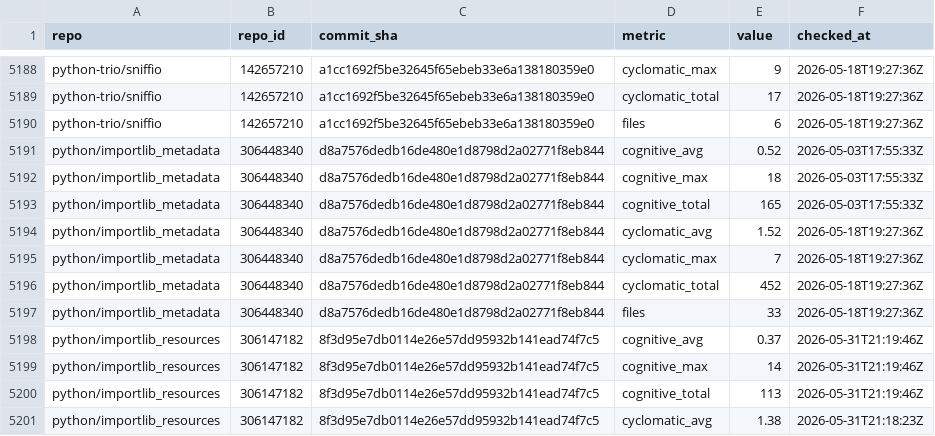
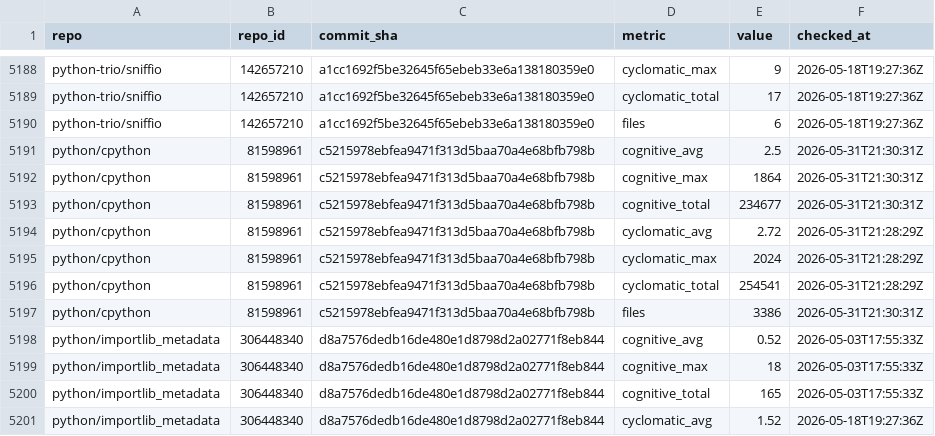
Before and after one commit to osendowment/model, a CSV file: data/sources/git/lizard.csv, drawn as a sheet; only a part is shown, gaps mark what is left out; the shorter side is filled out with more unchanged rows; the diff names each change by its address in the sheet, - before the commit and + after, or states it on an @@ line.

```diff
--- a/data/sources/git/lizard.csv
+++ b/data/sources/git/lizard.csv
+row 5191: python/cpython | 81598961 | c5215978ebfea9471f313d5baa70a4e68bfb798b | cognitive_avg | 2.5 | 2026-05-31T21:30:31Z
+row 5192: python/cpython | 81598961 | c5215978ebfea9471f313d5baa70a4e68bfb798b | cognitive_max | 1864 | 2026-05-31T21:30:31Z
+row 5193: python/cpython | 81598961 | c5215978ebfea9471f313d5baa70a4e68bfb798b | cognitive_total | 234677 | 2026-05-31T21:30:31Z
+row 5194: python/cpython | 81598961 | c5215978ebfea9471f313d5baa70a4e68bfb798b | cyclomatic_avg | 2.72 | 2026-05-31T21:28:29Z
+row 5195: python/cpython | 81598961 | c5215978ebfea9471f313d5baa70a4e68bfb798b | cyclomatic_max | 2024 | 2026-05-31T21:28:29Z
+row 5196: python/cpython | 81598961 | c5215978ebfea9471f313d5baa70a4e68bfb798b | cyclomatic_total | 254541 | 2026-05-31T21:28:29Z
+row 5197: python/cpython | 81598961 | c5215978ebfea9471f313d5baa70a4e68bfb798b | files | 3386 | 2026-05-31T21:30:31Z
```
Also changed, not shown: data/risk/complexity.csv, data/risk/risk.csv, 1 other file.
